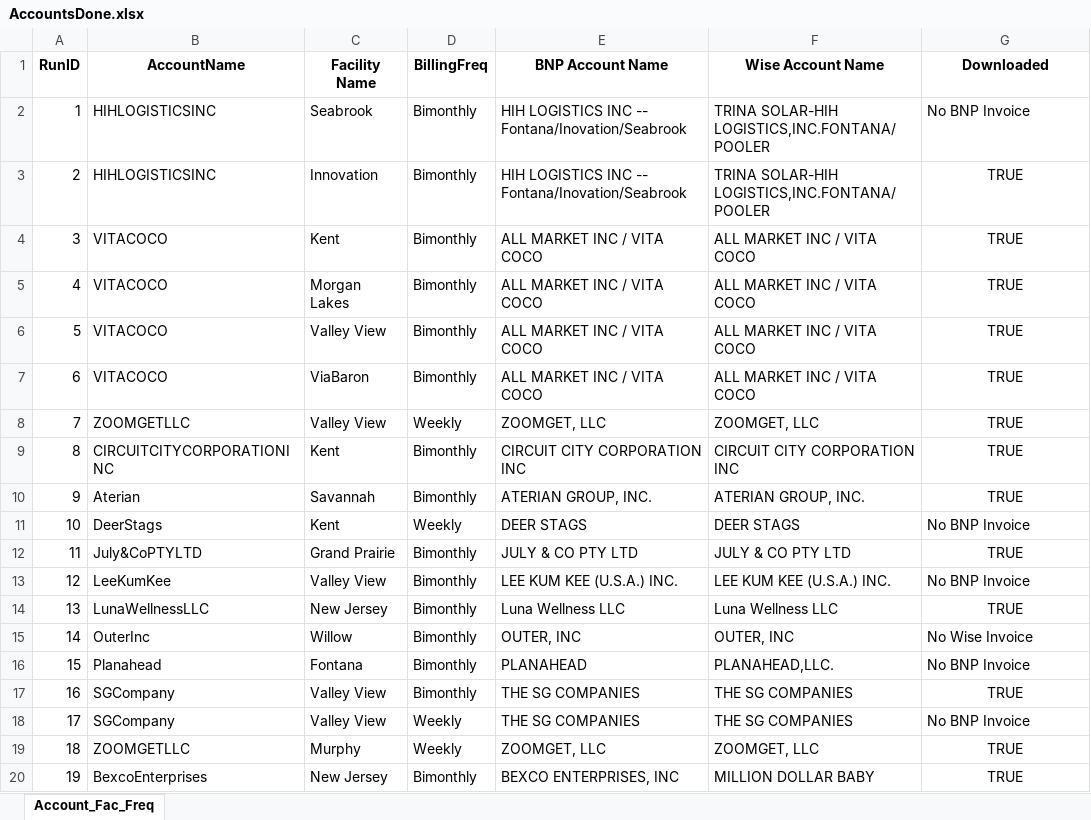
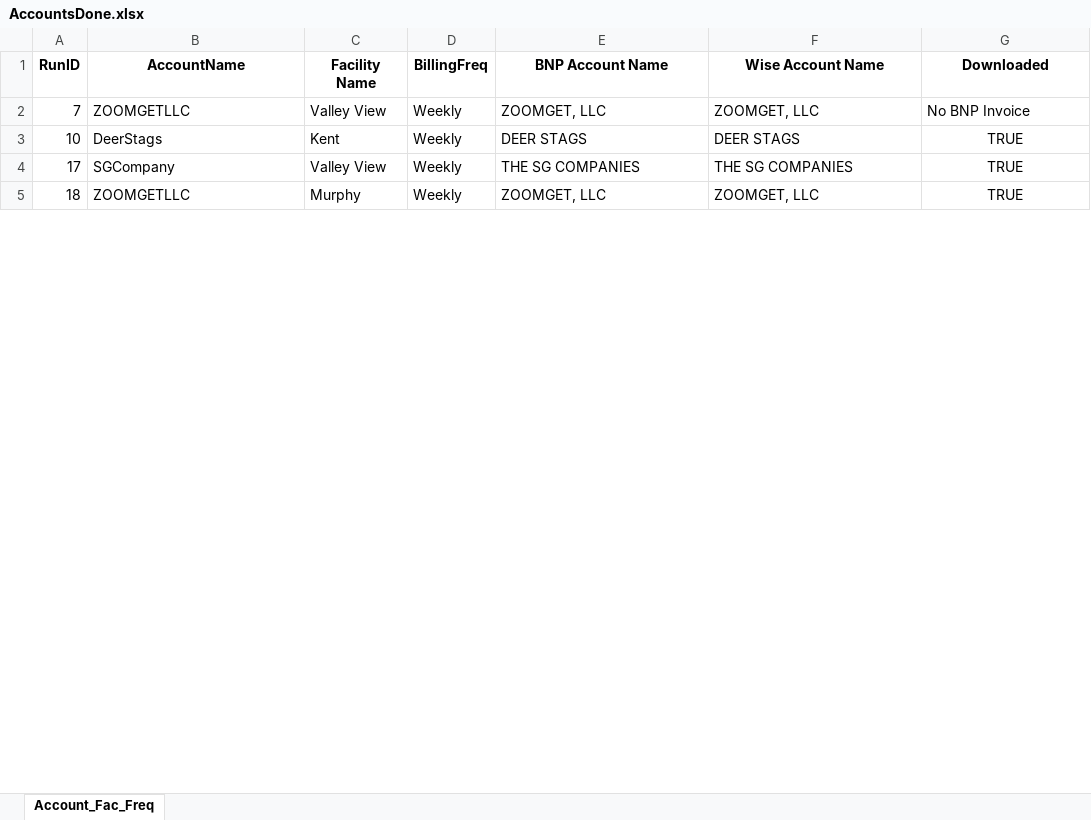
Before and after one commit to huytranunisco/AM8, an Excel workbook: AccountsDone.xlsx, sheet Account_Fac_Freq, drawn as a sheet; only a part is shown; values as stored, in another font and other column widths than the file's, no borders; removed rows and columns are numbered as before the commit, all else as after; the diff covers the shown part only; the diff names each change by its address in the sheet, - before the commit and + after, or states it on an @@ line.

Commit message:
download weekly on sundays

```diff
--- a/AccountsDone.xlsx (sheet Account_Fac_Freq)
+++ b/AccountsDone.xlsx (sheet Account_Fac_Freq)
-row 2: 1 | HIHLOGISTICSINC | Seabrook | Bimonthly | HIH LOGISTICS INC -- Fontana/Inovation/Seabrook | TRINA SOLAR-HIH LOGISTICS,INC.FONTANA/POOLER | No BNP Invoice
-row 3: 2 | HIHLOGISTICSINC | Innovation | Bimonthly | HIH LOGISTICS INC -- Fontana/Inovation/Seabrook | TRINA SOLAR-HIH LOGISTICS,INC.FONTANA/POOLER | TRUE
-row 4: 3 | VITACOCO | Kent | Bimonthly | ALL MARKET INC / VITA COCO | ALL MARKET INC / VITA COCO | TRUE
-row 5: 4 | VITACOCO | Morgan Lakes | Bimonthly | ALL MARKET INC / VITA COCO | ALL MARKET INC / VITA COCO | TRUE
-row 6: 5 | VITACOCO | Valley View | Bimonthly | ALL MARKET INC / VITA COCO | ALL MARKET INC / VITA COCO | TRUE
-row 7: 6 | VITACOCO | ViaBaron | Bimonthly | ALL MARKET INC / VITA COCO | ALL MARKET INC / VITA COCO | TRUE
-G2 (Downloaded): TRUE
+G2 (Downloaded): No BNP Invoice
-G2 alignment: center
+G2 alignment: left
-row 9: 8 | CIRCUITCITYCORPORATIONINC | Kent | Bimonthly | CIRCUIT CITY CORPORATION INC | CIRCUIT CITY CORPORATION INC | TRUE
-row 10: 9 | Aterian | Savannah | Bimonthly | ATERIAN GROUP, INC. | ATERIAN GROUP, INC. | TRUE
-G3 (Downloaded): No BNP Invoice
+G3 (Downloaded): TRUE
-G3 alignment: left
+G3 alignment: center
-row 12: 11 | July&CoPTYLTD | Grand Prairie | Bimonthly | JULY & CO PTY LTD | JULY & CO PTY LTD | TRUE
-row 13: 12 | LeeKumKee | Valley View | Bimonthly | LEE KUM KEE (U.S.A.) INC. | LEE KUM KEE (U.S.A.) INC. | No BNP Invoice
-row 14: 13 | LunaWellnessLLC | New Jersey | Bimonthly | Luna Wellness LLC | Luna Wellness LLC | TRUE
-row 15: 14 | OuterInc | Willow | Bimonthly | OUTER, INC | OUTER, INC | No Wise Invoice
-row 16: 15 | Planahead | Fontana | Bimonthly | PLANAHEAD | PLANAHEAD,LLC. | No BNP Invoice
-row 17: 16 | SGCompany | Valley View | Bimonthly | THE SG COMPANIES | THE SG COMPANIES | TRUE
-G4 (Downloaded): No BNP Invoice
+G4 (Downloaded): TRUE
-G4 alignment: left
+G4 alignment: center
-row 20: 19 | BexcoEnterprises | New Jersey | Bimonthly | BEXCO ENTERPRISES, INC | MILLION DOLLAR BABY | TRUE
```
Also changed, not shown: 34 removed rows, 7 edited cells and cell formats elsewhere in this sheet, BNP Excel Sheet.xlsx, 2 other files.
